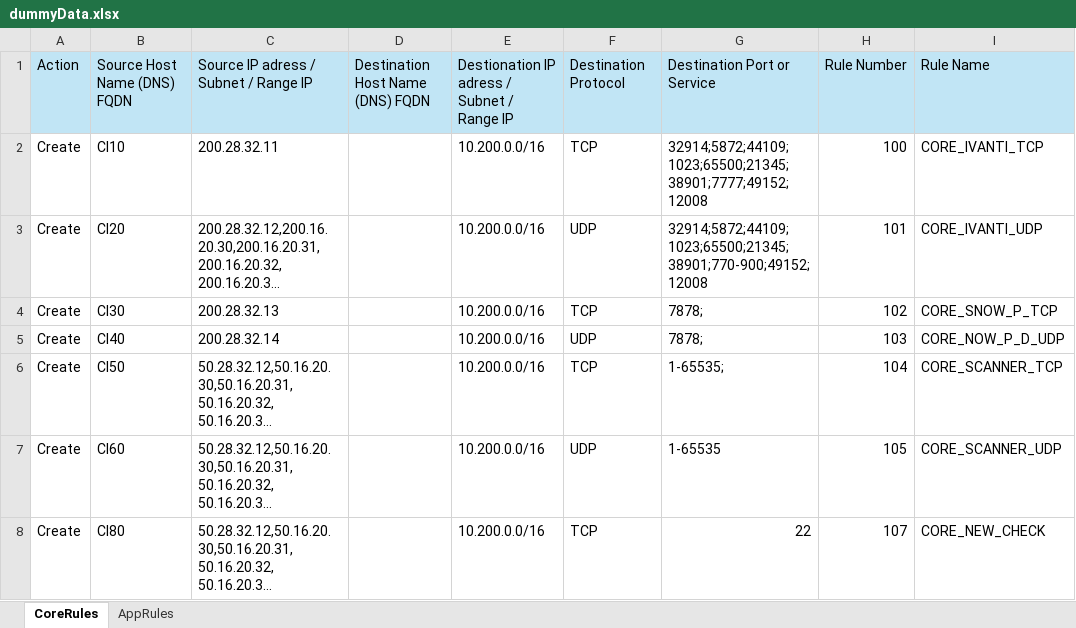
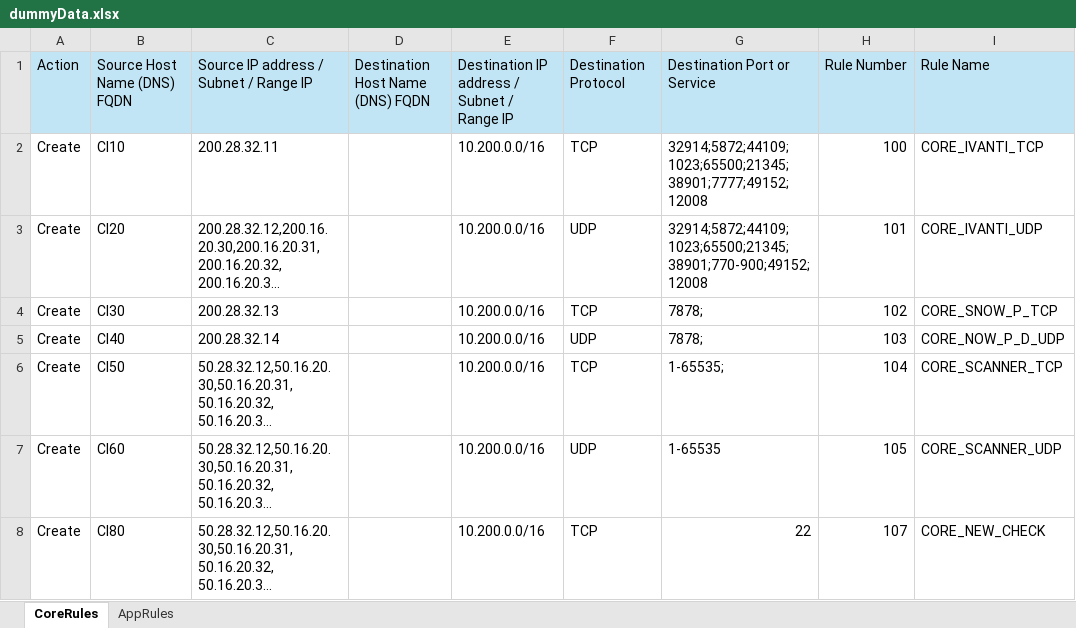
Before and after one commit to dumitruplamadeala/NSGAutomationScript, an Excel workbook: dummyData.xlsx, sheet CoreRules, drawn as a sheet; only a part is shown; long unchanged cells end in …; values as stored, in another font and other column widths than the file's, no borders; the diff names each change by its address in the sheet, - before the commit and + after, or states it on an @@ line.

```diff
--- a/dummyData.xlsx (sheet CoreRules)
+++ b/dummyData.xlsx (sheet CoreRules)
-C1: Source IP adress / Subnet / Range IP
+C1: Source IP address / Subnet / Range IP
-E1: Destionation IP adress / Subnet / Range IP
+E1: Destination IP address / Subnet / Range IP
```
Also changed, not shown: sheet AppRules, 1 other file.
